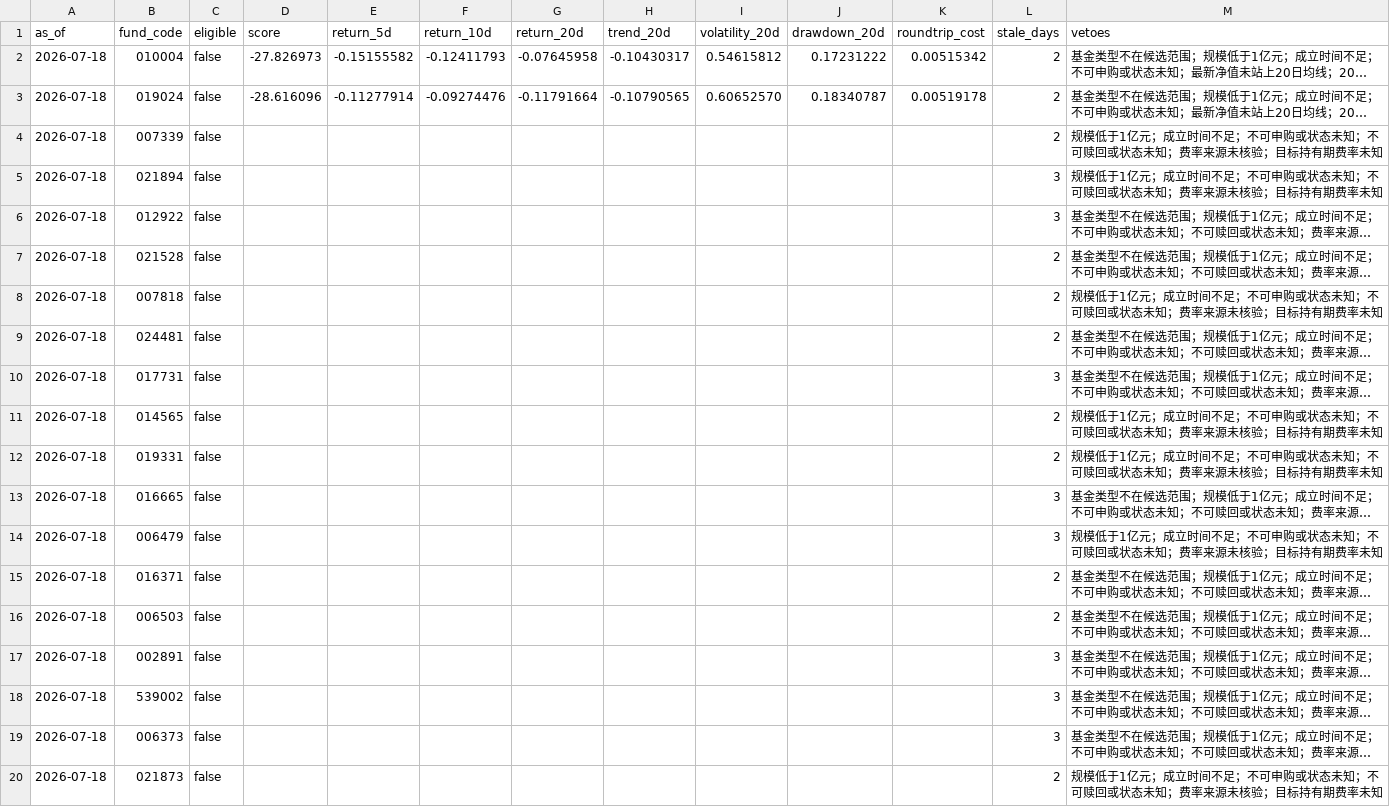
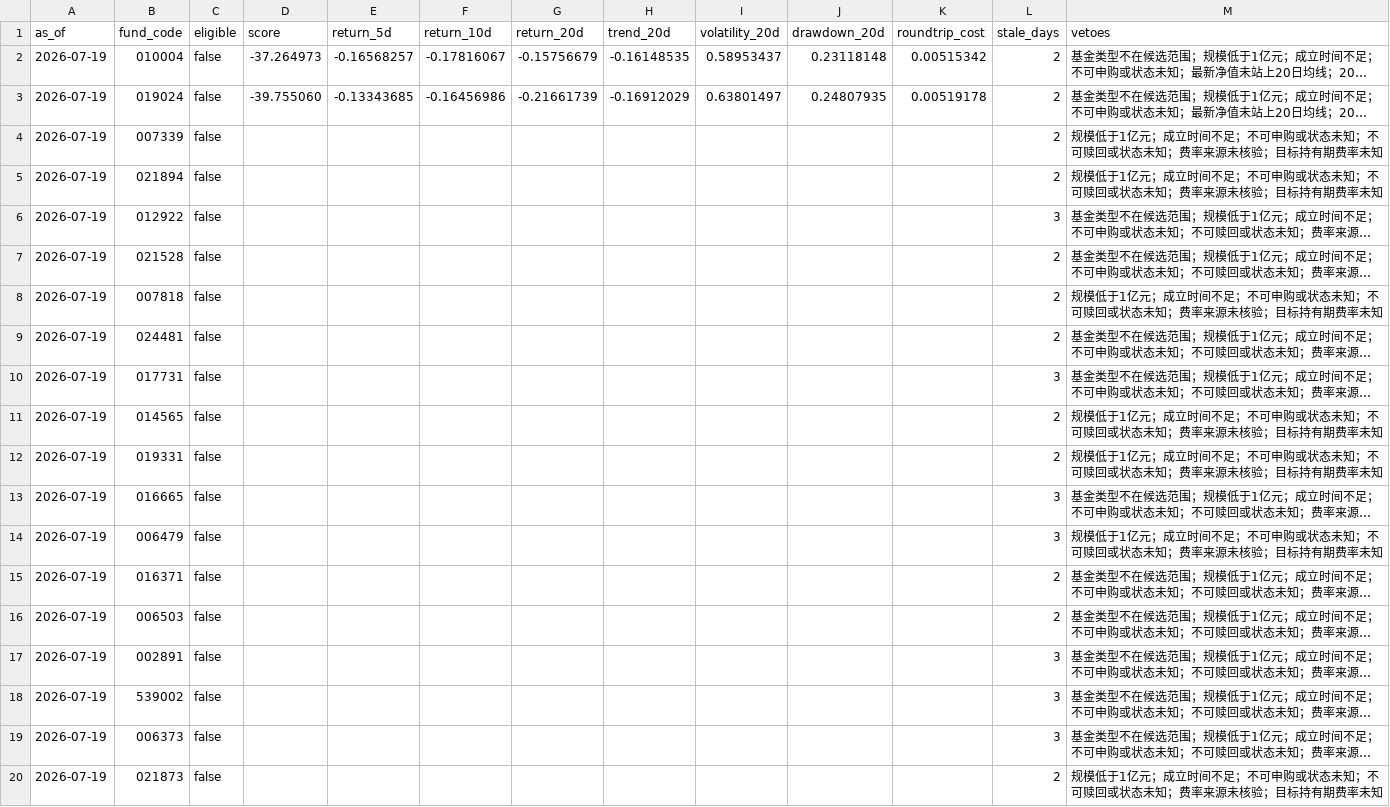
Before and after one commit to 2240907669-svg/fund-investment, a CSV file: data/signals.csv, drawn as a sheet; long unchanged cells end in …; the diff names each change by its address in the sheet, - before the commit and + after, or states it on an @@ line.

```diff
--- a/data/signals.csv
+++ b/data/signals.csv
-A2:A20 (as_of): 2026-07-18
+A2:A20 (as_of): 2026-07-19
-D2 (score): -27.826973
+D2 (score): -37.264973
-E2 (return_5d): -0.15155582
+E2 (return_5d): -0.16568257
-F2 (return_10d): -0.12411793
+F2 (return_10d): -0.17816067
-G2 (return_20d): -0.07645958
+G2 (return_20d): -0.15756679
-H2 (trend_20d): -0.10430317
+H2 (trend_20d): -0.16148535
-I2 (volatility_20d): 0.54615812
+I2 (volatility_20d): 0.58953437
-J2 (drawdown_20d): 0.17231222
+J2 (drawdown_20d): 0.23118148
-D3 (score): -28.616096
+D3 (score): -39.755060
-E3 (return_5d): -0.11277914
+E3 (return_5d): -0.13343685
-F3 (return_10d): -0.09274476
+F3 (return_10d): -0.16456986
-G3 (return_20d): -0.11791664
+G3 (return_20d): -0.21661739
-H3 (trend_20d): -0.10790565
+H3 (trend_20d): -0.16912029
-I3 (volatility_20d): 0.60652570
+I3 (volatility_20d): 0.63801497
-J3 (drawdown_20d): 0.18340787
+J3 (drawdown_20d): 0.24807935
-L5 (stale_days): 3
+L5 (stale_days): 2
```
Also changed, not shown: 3 other files.
